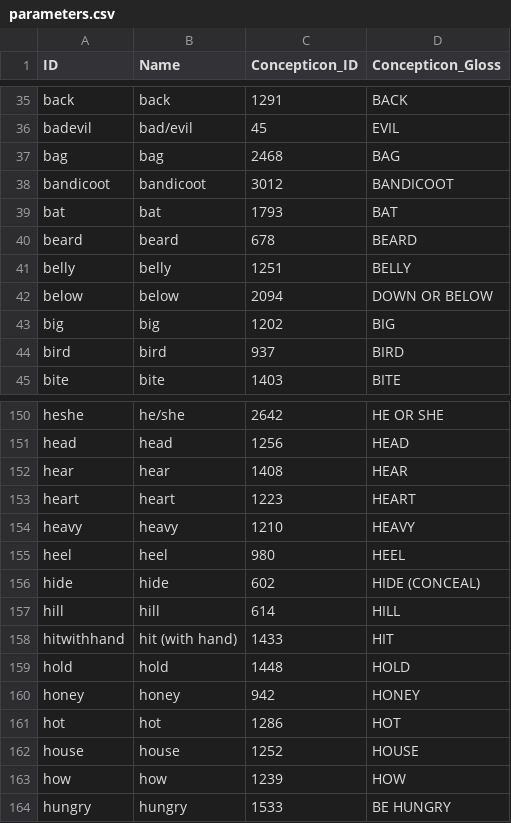
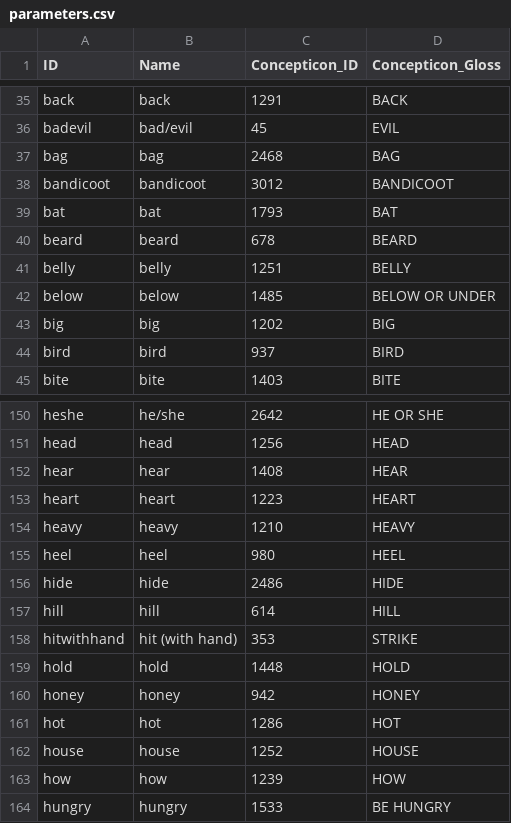
Before and after one commit to lexibank/bowernpny, a CSV file: cldf/parameters.csv, drawn as a sheet; only a part is shown, gaps mark what is left out.

```diff
--- a/cldf/parameters.csv
+++ b/cldf/parameters.csv
@@ -41,3 +41,3 @@ beard,beard,678,BEARD
 belly,belly,1251,BELLY
-below,below,2094,DOWN OR BELOW
+below,below,1485,BELOW OR UNDER
 big,big,1202,BIG
@@ -155,5 +155,5 @@ heavy,heavy,1210,HEAVY
 heel,heel,980,HEEL
-hide,hide,602,HIDE (CONCEAL)
+hide,hide,2486,HIDE
 hill,hill,614,HILL
-hitwithhand,hit (with hand),1433,HIT
+hitwithhand,hit (with hand),353,STRIKE
 hold,hold,1448,HOLD
```
Also changed, not shown: cldf/languages.csv, 7 other files.
